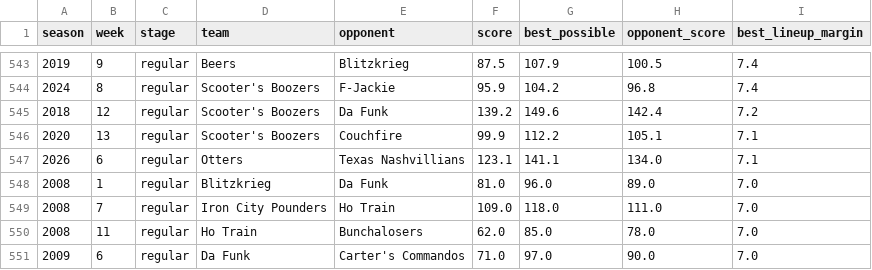
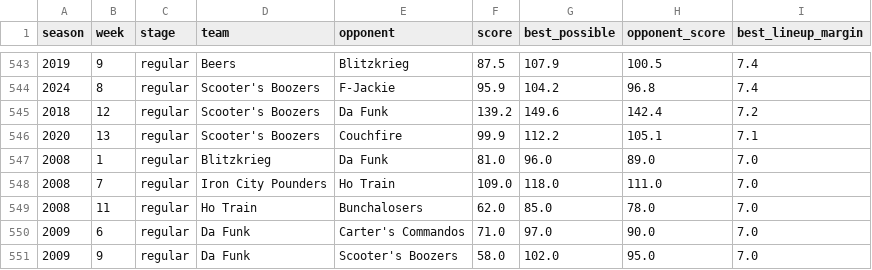
Before and after one commit to mspinola/pdl, a CSV file: datasets/lineup_losses.csv, drawn as a sheet; only a part is shown, gaps mark what is left out; the shorter side is filled out with more unchanged rows; the diff names each change by its address in the sheet, - before the commit and + after, or states it on an @@ line.

```diff
--- a/datasets/lineup_losses.csv
+++ b/datasets/lineup_losses.csv
-row 547: 2026 | 6 | regular | Otters | Texas Nashvillians | 123.1 | 141.1 | 134.0 | 7.1
```
Also changed, not shown: datasets/lineup_owners.csv, datasets/transaction_owners.csv, 24 other files.
